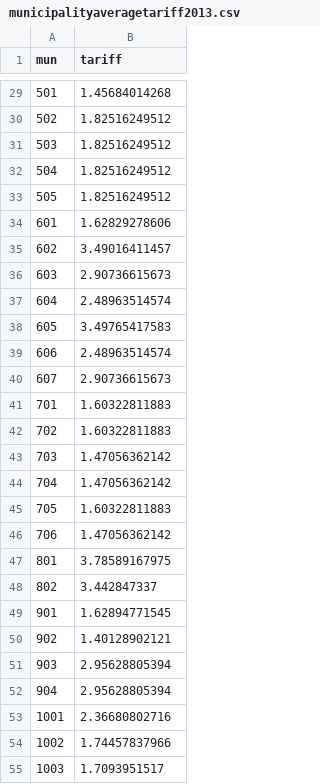
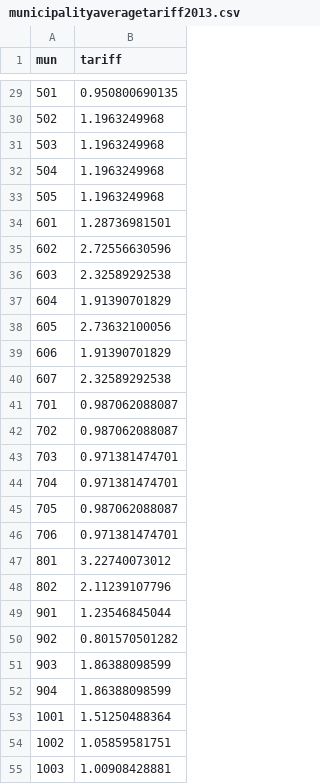
Before and after one commit to jaysayre/cafta-dr, a CSV file: Output/municipalityaveragetariff2013.csv, drawn as a sheet; only a part is shown, gaps mark what is left out; the diff covers the shown part only.

```diff
--- a/Output/municipalityaveragetariff2013.csv
+++ b/Output/municipalityaveragetariff2013.csv
@@ -29,27 +29,27 @@ mun,tariff
-501,1.45684014268
-502,1.82516249512
-503,1.82516249512
-504,1.82516249512
-505,1.82516249512
-601,1.62829278606
-602,3.49016411457
-603,2.90736615673
-604,2.48963514574
-605,3.49765417583
-606,2.48963514574
-607,2.90736615673
-701,1.60322811883
-702,1.60322811883
-703,1.47056362142
-704,1.47056362142
-705,1.60322811883
-706,1.47056362142
-801,3.78589167975
-802,3.442847337
-901,1.62894771545
-902,1.40128902121
-903,2.95628805394
-904,2.95628805394
-1001,2.36680802716
-1002,1.74457837966
-1003,1.7093951517
+501,0.950800690135
+502,1.1963249968
+503,1.1963249968
+504,1.1963249968
+505,1.1963249968
+601,1.28736981501
+602,2.72556630596
+603,2.32589292538
+604,1.91390701829
+605,2.73632100056
+606,1.91390701829
+607,2.32589292538
+701,0.987062088087
+702,0.987062088087
+703,0.971381474701
+704,0.971381474701
+705,0.987062088087
+706,0.971381474701
+801,3.22740073012
+802,2.11239107796
+901,1.23546845044
+902,0.801570501282
+903,1.86388098599
+904,1.86388098599
+1001,1.51250488364
+1002,1.05859581751
+1003,1.00908428881
```
Also changed, not shown: 127 edited cells elsewhere in this file, Output/ISICtwodigitleveltariffs.csv, Output/averageincomebyoccmun2002.csv, 21 other files.
